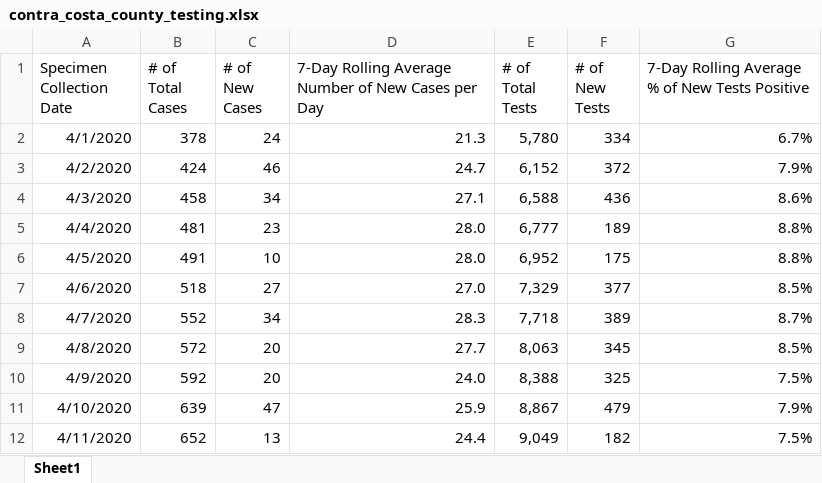
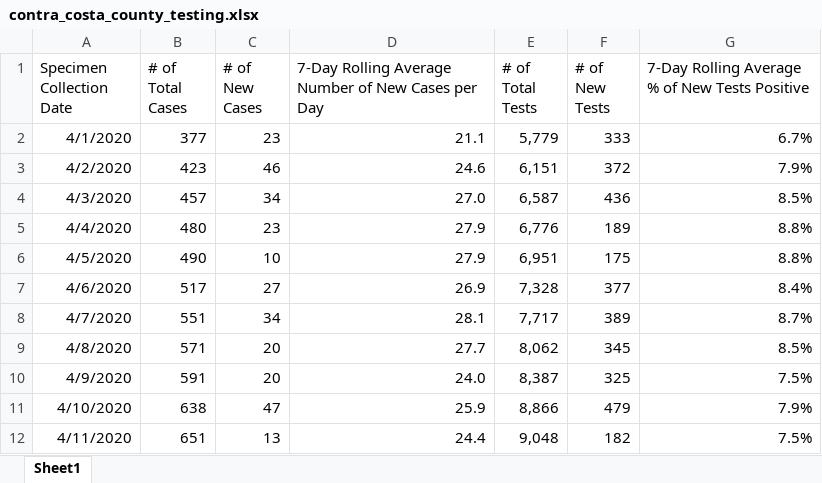
Before and after one commit to arorapankaj/tempRepo, an Excel workbook: contra_costa_county_testing.xlsx, sheet Sheet1, drawn as a sheet; only a part is shown; values as stored, in another font and other column widths than the file's, no borders; the diff covers the shown part only; the diff names each change by its address in the sheet, - before the commit and + after, or states it on an @@ line.

```diff
--- a/contra_costa_county_testing.xlsx (sheet Sheet1)
+++ b/contra_costa_county_testing.xlsx (sheet Sheet1)
-B2 (# of Total Cases): 378
+B2 (# of Total Cases): 377
-C2 (# of New Cases): 24
+C2 (# of New Cases): 23
-D2: 21.3
+D2: 21.1
-E2 (# of Total Tests): 5,780
+E2 (# of Total Tests): 5,779
-F2 (# of New Tests): 334
+F2 (# of New Tests): 333
-B3 (# of Total Cases): 424
+B3 (# of Total Cases): 423
-D3: 24.7
+D3: 24.6
-E3 (# of Total Tests): 6,152
+E3 (# of Total Tests): 6,151
-B4 (# of Total Cases): 458
+B4 (# of Total Cases): 457
-D4: 27.1
+D4: 27.0
-E4 (# of Total Tests): 6,588
+E4 (# of Total Tests): 6,587
-G4: 8.6%
+G4: 8.5%
-B5 (# of Total Cases): 481
+B5 (# of Total Cases): 480
-D5:D6: 28.0
+D5:D6: 27.9
-E5 (# of Total Tests): 6,777
+E5 (# of Total Tests): 6,776
-B6 (# of Total Cases): 491
+B6 (# of Total Cases): 490
-E6 (# of Total Tests): 6,952
+E6 (# of Total Tests): 6,951
-B7 (# of Total Cases): 518
+B7 (# of Total Cases): 517
-D7: 27.0
+D7: 26.9
-E7 (# of Total Tests): 7,329
+E7 (# of Total Tests): 7,328
-G7: 8.5%
+G7: 8.4%
-B8 (# of Total Cases): 552
+B8 (# of Total Cases): 551
-D8: 28.3
+D8: 28.1
-E8 (# of Total Tests): 7,718
+E8 (# of Total Tests): 7,717
-B9 (# of Total Cases): 572
+B9 (# of Total Cases): 571
-E9 (# of Total Tests): 8,063
+E9 (# of Total Tests): 8,062
-B10 (# of Total Cases): 592
+B10 (# of Total Cases): 591
-E10 (# of Total Tests): 8,388
+E10 (# of Total Tests): 8,387
-B11 (# of Total Cases): 639
+B11 (# of Total Cases): 638
-E11 (# of Total Tests): 8,867
+E11 (# of Total Tests): 8,866
-B12 (# of Total Cases): 652
+B12 (# of Total Cases): 651
-E12 (# of Total Tests): 9,049
+E12 (# of Total Tests): 9,048
```
Also changed, not shown: 1 added row and 458 edited cells elsewhere in this sheet, nc_state_cases_deaths.xlsx, nc_state_tests.xlsx, 3 other files.
